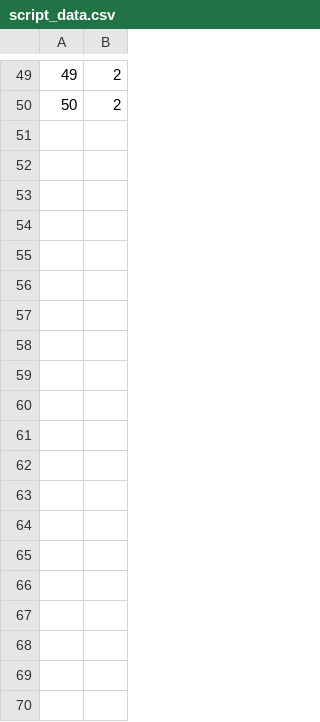
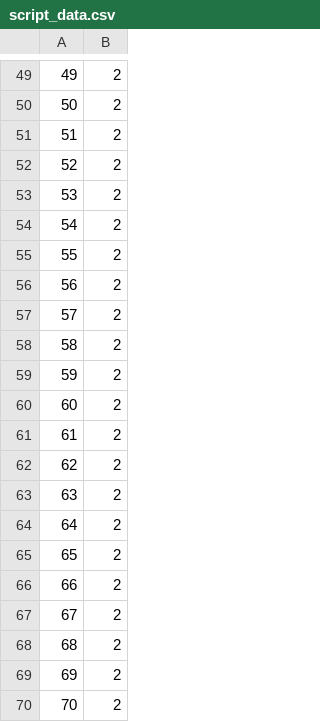
Before and after one commit to khotanese/k_corpus, a CSV file: generate_data/output/script_data.csv, drawn as a sheet; only a part is shown, gaps mark what is left out; the diff covers the shown part only; the diff names each change by its address in the sheet, - before the commit and + after, or states it on an @@ line.

```diff
--- a/generate_data/output/script_data.csv
+++ b/generate_data/output/script_data.csv
+row 51: 51 | 2
+row 52: 52 | 2
+row 53: 53 | 2
+row 54: 54 | 2
+row 55: 55 | 2
+row 56: 56 | 2
+row 57: 57 | 2
+row 58: 58 | 2
+row 59: 59 | 2
+row 60: 60 | 2
+row 61: 61 | 2
+row 62: 62 | 2
+row 63: 63 | 2
+row 64: 64 | 2
+row 65: 65 | 2
+row 66: 66 | 2
+row 67: 67 | 2
+row 68: 68 | 2
+row 69: 69 | 2
+row 70: 70 | 2
```
Also changed, not shown: 75 added rows elsewhere in this file, generate_data/output/language_data.csv, 2 other files.
